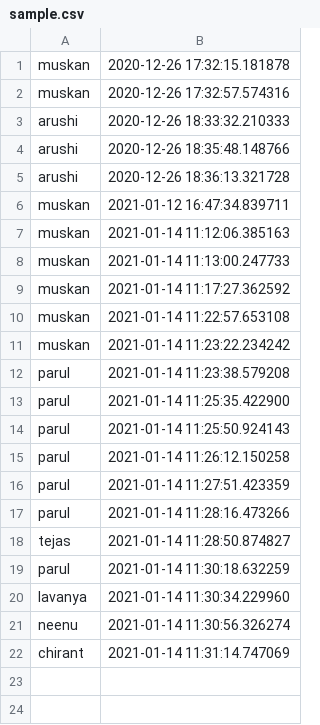
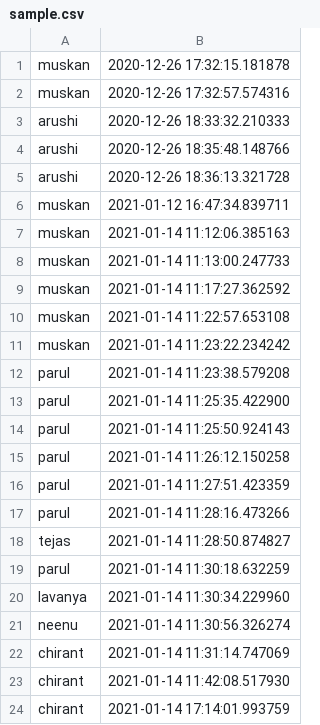
Before and after one commit to muskanvaswan/recognific_web, a CSV file: Attendance/sample.csv, drawn as a sheet.

```diff
--- a/Attendance/sample.csv
+++ b/Attendance/sample.csv
@@ -22 +22,3 @@ neenu,2021-01-14 11:30:56.326274
 chirant,2021-01-14 11:31:14.747069
+chirant,2021-01-14 11:42:08.517930
+chirant,2021-01-14 17:14:01.993759
```
Also changed, not shown: 2 other files.
